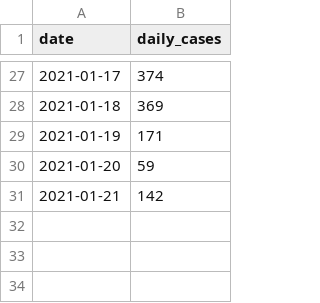
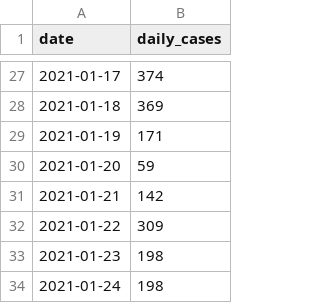
Before and after one commit to ahojukka5/covid-thailand, a CSV file: data/thailand.csv, drawn as a sheet; only a part is shown, gaps mark what is left out; the diff names each change by its address in the sheet, - before the commit and + after, or states it on an @@ line.

Commit message:
Add data 2021-01-24

```diff
--- a/data/thailand.csv
+++ b/data/thailand.csv
+row 32: 2021-01-22 | 309
+row 33: 2021-01-23 | 198
+row 34: 2021-01-24 | 198
```
Also changed, not shown: 3 other files.
